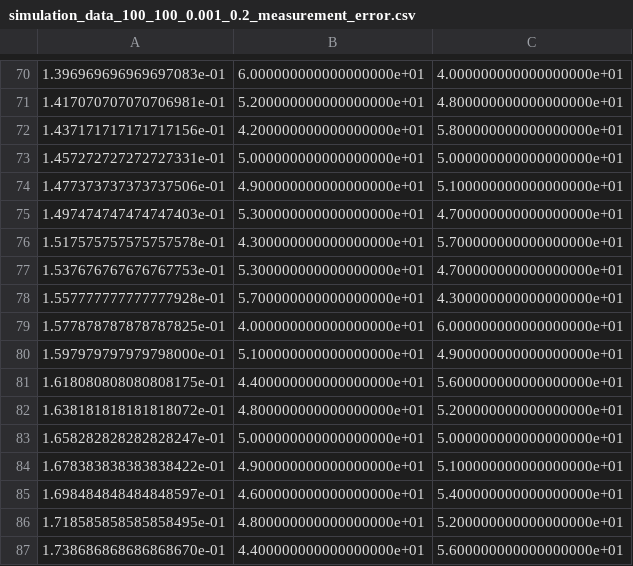
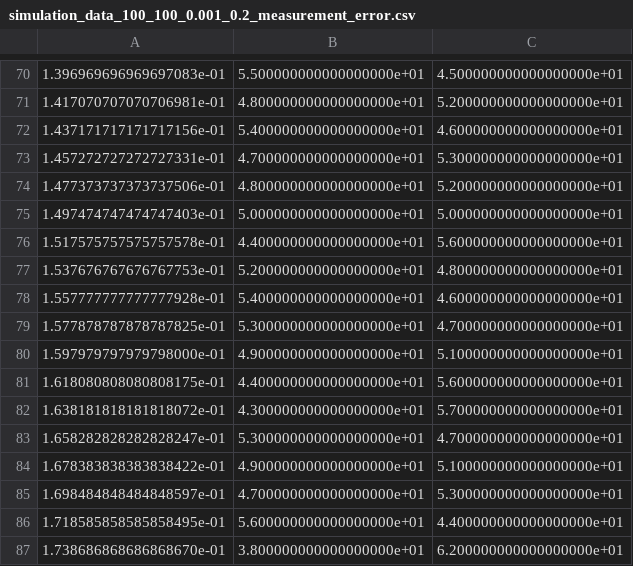
Before and after one commit to jh-lor/QC, a CSV file: bs13/simulation results/simulation_data_100_100_0.001_0.2_measurement_error.csv, drawn as a sheet; only a part is shown, gaps mark what is left out; the diff covers the shown part only.

```diff
--- a/bs13/simulation results/simulation_data_100_100_0.001_0.2_measurement_error.csv
+++ b/bs13/simulation results/simulation_data_100_100_0.001_0.2_measurement_error.csv
@@ -70,18 +70,18 @@
-1.396969696969697083e-01,6.000000000000000000e+01,4.000000000000000000e+01
-1.417070707070706981e-01,5.200000000000000000e+01,4.800000000000000000e+01
-1.437171717171717156e-01,4.200000000000000000e+01,5.800000000000000000e+01
-1.457272727272727331e-01,5.000000000000000000e+01,5.000000000000000000e+01
-1.477373737373737506e-01,4.900000000000000000e+01,5.100000000000000000e+01
-1.497474747474747403e-01,5.300000000000000000e+01,4.700000000000000000e+01
-1.517575757575757578e-01,4.300000000000000000e+01,5.700000000000000000e+01
-1.537676767676767753e-01,5.300000000000000000e+01,4.700000000000000000e+01
-1.557777777777777928e-01,5.700000000000000000e+01,4.300000000000000000e+01
-1.577878787878787825e-01,4.000000000000000000e+01,6.000000000000000000e+01
-1.597979797979798000e-01,5.100000000000000000e+01,4.900000000000000000e+01
+1.396969696969697083e-01,5.500000000000000000e+01,4.500000000000000000e+01
+1.417070707070706981e-01,4.800000000000000000e+01,5.200000000000000000e+01
+1.437171717171717156e-01,5.400000000000000000e+01,4.600000000000000000e+01
+1.457272727272727331e-01,4.700000000000000000e+01,5.300000000000000000e+01
+1.477373737373737506e-01,4.800000000000000000e+01,5.200000000000000000e+01
+1.497474747474747403e-01,5.000000000000000000e+01,5.000000000000000000e+01
+1.517575757575757578e-01,4.400000000000000000e+01,5.600000000000000000e+01
+1.537676767676767753e-01,5.200000000000000000e+01,4.800000000000000000e+01
+1.557777777777777928e-01,5.400000000000000000e+01,4.600000000000000000e+01
+1.577878787878787825e-01,5.300000000000000000e+01,4.700000000000000000e+01
+1.597979797979798000e-01,4.900000000000000000e+01,5.100000000000000000e+01
 1.618080808080808175e-01,4.400000000000000000e+01,5.600000000000000000e+01
-1.638181818181818072e-01,4.800000000000000000e+01,5.200000000000000000e+01
-1.658282828282828247e-01,5.000000000000000000e+01,5.000000000000000000e+01
+1.638181818181818072e-01,4.300000000000000000e+01,5.700000000000000000e+01
+1.658282828282828247e-01,5.300000000000000000e+01,4.700000000000000000e+01
 1.678383838383838422e-01,4.900000000000000000e+01,5.100000000000000000e+01
-1.698484848484848597e-01,4.600000000000000000e+01,5.400000000000000000e+01
-1.718585858585858495e-01,4.800000000000000000e+01,5.200000000000000000e+01
-1.738686868686868670e-01,4.400000000000000000e+01,5.600000000000000000e+01
+1.698484848484848597e-01,4.700000000000000000e+01,5.300000000000000000e+01
+1.718585858585858495e-01,5.600000000000000000e+01,4.400000000000000000e+01
+1.738686868686868670e-01,3.800000000000000000e+01,6.200000000000000000e+01
```
Also changed, not shown: 154 edited cells elsewhere in this file, 5 other files.
